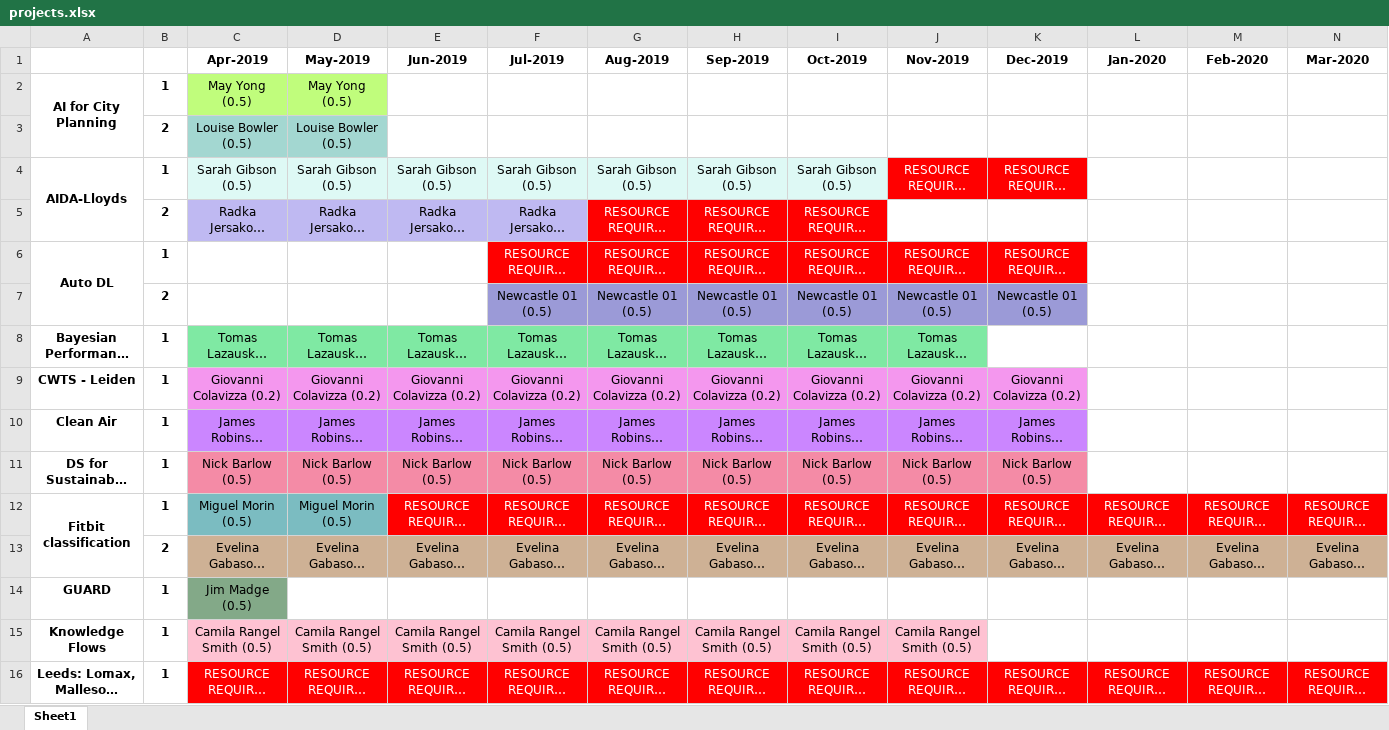
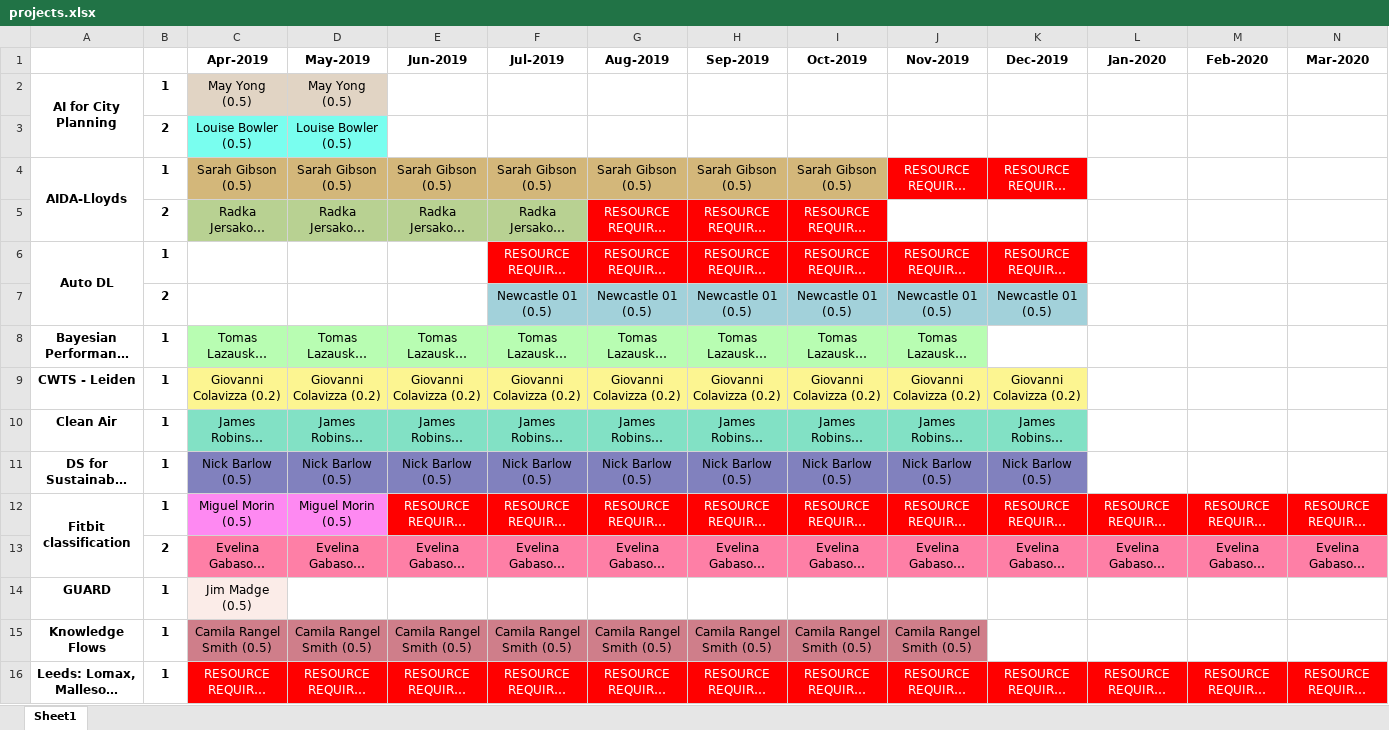
Before and after one commit to alan-turing-institute/WimbledonPlanner, an Excel workbook: data/figs/projects/projects.xlsx, sheet Sheet1, drawn as a sheet; only a part is shown; long unchanged cells end in …; values as stored, in another font and other column widths than the file's, no borders; the diff covers the shown part only; the diff names each change by its address in the sheet, - before the commit and + after, or states it on an @@ line.

```diff
--- a/data/figs/projects/projects.xlsx (sheet Sheet1)
+++ b/data/figs/projects/projects.xlsx (sheet Sheet1)
-C2:D2 fill: #C0FD7C
+C2:D2 fill: #E1D4C4
-C3:D3 fill: #A3D7D1
+C3:D3 fill: #79FEEF
-C4:I4 fill: #DEF9F5
+C4:I4 fill: #D3B77A
-C5:F5 fill: #BFB9F2
+C5:F5 fill: #B8D192
-F7:K7 fill: #9B9AD7
+F7:K7 fill: #A2D1DA
-C8:J8 fill: #7FE9A3
+C8:J8 fill: #B8FDB2
-C9:K9 fill: #F497EE
+C9:K9 fill: #FCF591
-C10:K10 fill: #CB86FF
+C10:K10 fill: #82E1C5
-C11:K11 fill: #F48BA6
+C11:K11 fill: #8181BE
-C12:D12 fill: #7BBCC1
+C12:D12 fill: #FE89F2
-C13:N13 fill: #CEB195
+C13:N13 fill: #FE7FA6
-C14 fill: #83A988
+C14 fill: #FBECE8
-C15:J15 fill: #FEC2D2
+C15:J15 fill: #CF7E8A
```
Also changed, not shown: cell formats elsewhere in this sheet, data/figs/people/people.xlsx, 15 other files.
